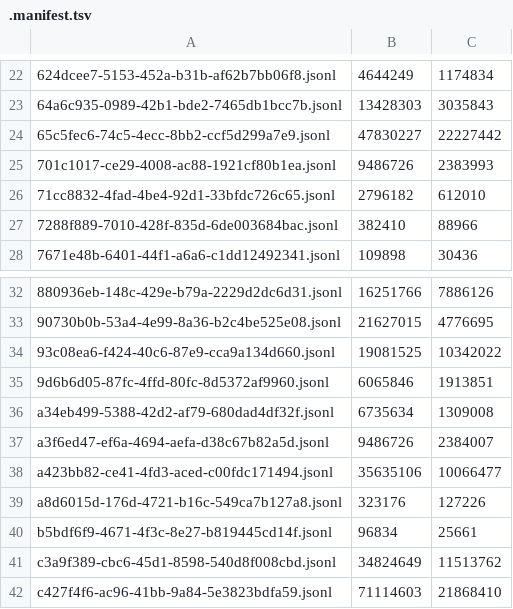
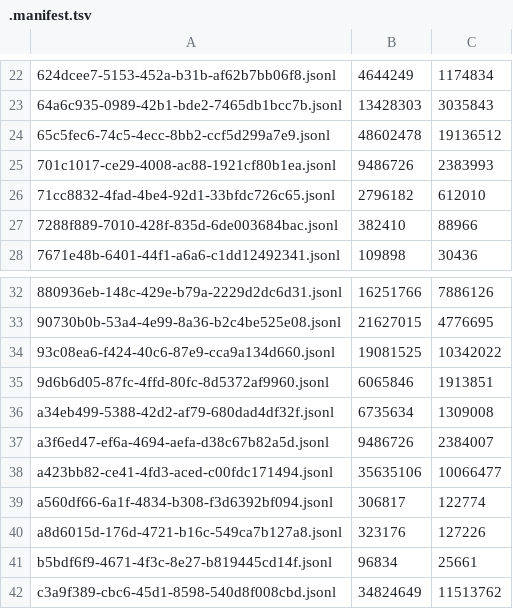
Before and after one commit to adhityablubridge/sessions, a TSV file: projects/CP/.manifest.tsv, drawn as a sheet; only a part is shown, gaps mark what is left out; the shorter side is filled out with more unchanged rows.

```diff
--- a/projects/CP/.manifest.tsv
+++ b/projects/CP/.manifest.tsv
@@ -23,3 +23,3 @@
 64a6c935-0989-42b1-bde2-7465db1bcc7b.jsonl	13428303	3035843
-65c5fec6-74c5-4ecc-8bb2-ccf5d299a7e9.jsonl	47830227	22227442
+65c5fec6-74c5-4ecc-8bb2-ccf5d299a7e9.jsonl	48602478	19136512
 701c1017-ce29-4008-ac88-1921cf80b1ea.jsonl	9486726	2383993
@@ -38,2 +38,3 @@ a3f6ed47-ef6a-4694-aefa-d38c67b82a5d.jsonl	9486726	2384007
 a423bb82-ce41-4fd3-aced-c00fdc171494.jsonl	35635106	10066477
+a560df66-6a1f-4834-b308-f3d6392bf094.jsonl	306817	122774
 a8d6015d-176d-4721-b16c-549ca7b127a8.jsonl	323176	127226
```
Also changed, not shown: 53 other files.
